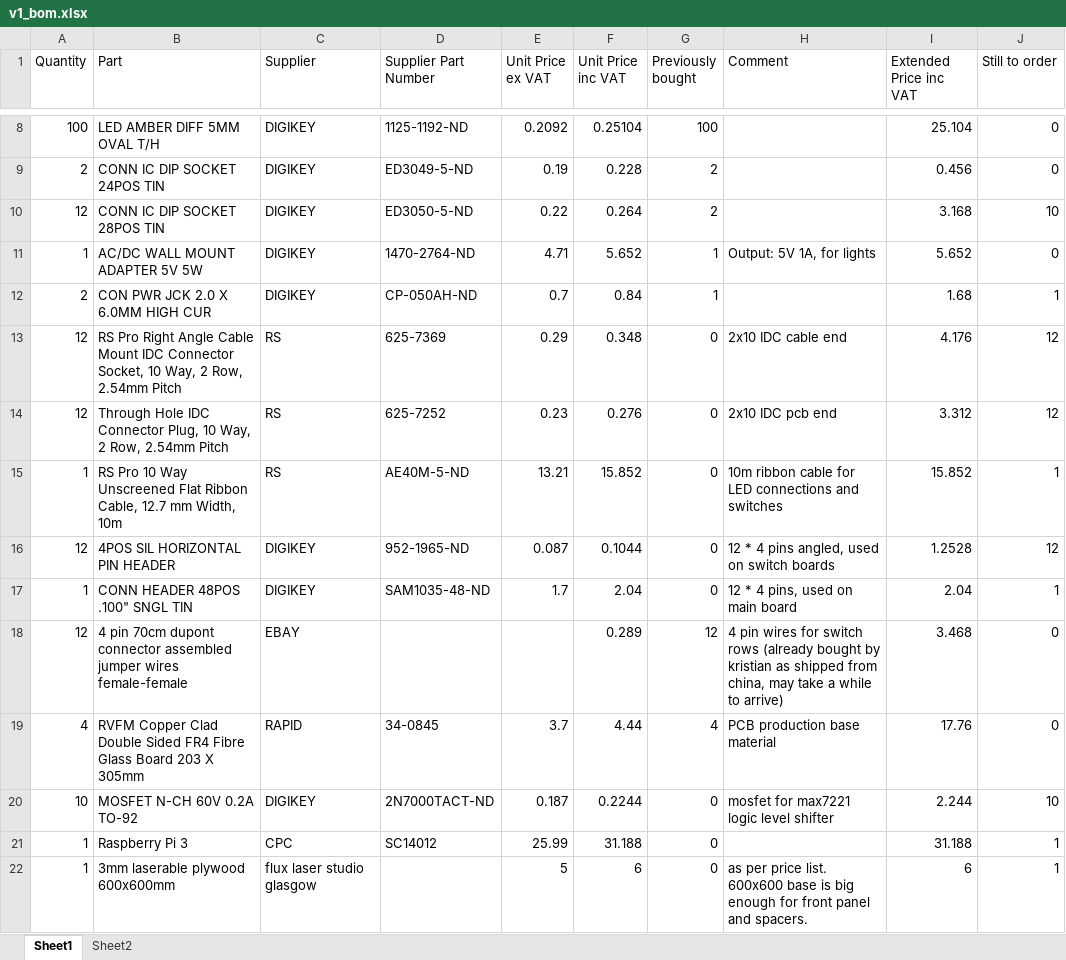
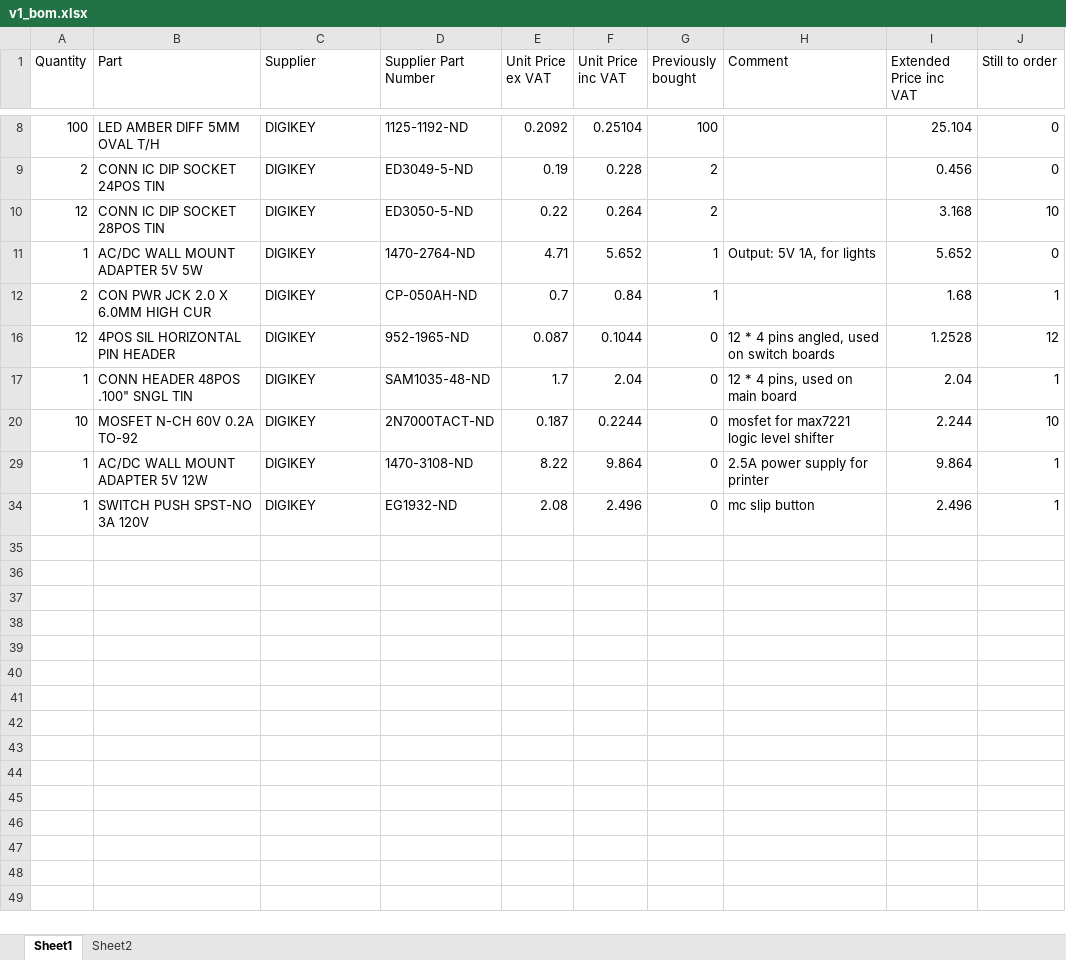
Before and after one commit to kristianhentschel/REDEUCE, an Excel workbook: hardware/plans/v1_bom.xlsx, sheet Sheet1, drawn as a sheet; only a part is shown, gaps mark what is left out; the shorter side is filled out with more unchanged rows; values as stored, in another font and other column widths than the file's, no borders; conditional formats not drawn; the diff covers the shown part only; the diff names each change by its address in the sheet, - before the commit and + after, or states it on an @@ line.

```diff
--- a/hardware/plans/v1_bom.xlsx (sheet Sheet1)
+++ b/hardware/plans/v1_bom.xlsx (sheet Sheet1)
@@ row 13 hidden: 12 | RS Pro Right Angle Cable Mount IDC Connector Socket, 10 Way, 2 Row, 2.54mm Pitch | RS | 625-7369 | 0.29 | 0.348 | 0 | 2x10 IDC cable end | 4.176 | 12 @@
@@ row 14 hidden: 12 | Through Hole IDC Connector Plug, 10 Way, 2 Row, 2.54mm Pitch | RS | 625-7252 | 0.23 | 0.276 | 0 | 2x10 IDC pcb end | 3.312 | 12 @@
@@ row 15 hidden: 1 | RS Pro 10 Way Unscreened Flat Ribbon Cable, 12.7 mm Width, 10m | RS | AE40M-5-ND | 13.21 | 15.852 | 0 | 10m ribbon cable for LED connections and switches | 15.852 | 1 @@
@@ row 18 hidden: 12 | 4 pin 70cm dupont connector assembled jumper wires female-female | EBAY |  |  | 0.289 | 12 | 4 pin wires for switch rows (already bought by kristian as shipped from china, may take a while to arrive) | 3.468 | 0 @@
@@ row 19 hidden: 4 | RVFM Copper Clad Double Sided FR4 Fibre Glass Board 203 X 305mm | RAPID | 34-0845 | 3.7 | 4.44 | 4 | PCB production base material | 17.76 | 0 @@
@@ row 21 hidden: 1 | Raspberry Pi 3 | CPC | SC14012 | 25.99 | 31.188 | 0 |  | 31.188 | 1 @@
@@ row 22 hidden: 1 | 3mm laserable plywood 600x600mm | flux laser studio glasgow |  | 5 | 6 | 0 | as per price list. 600x600 base is big enough for front panel and spacers. | 6 | 1 @@
```
Also changed, not shown: 26 hidden or unhidden rows elsewhere in this sheet, 4 other files.
